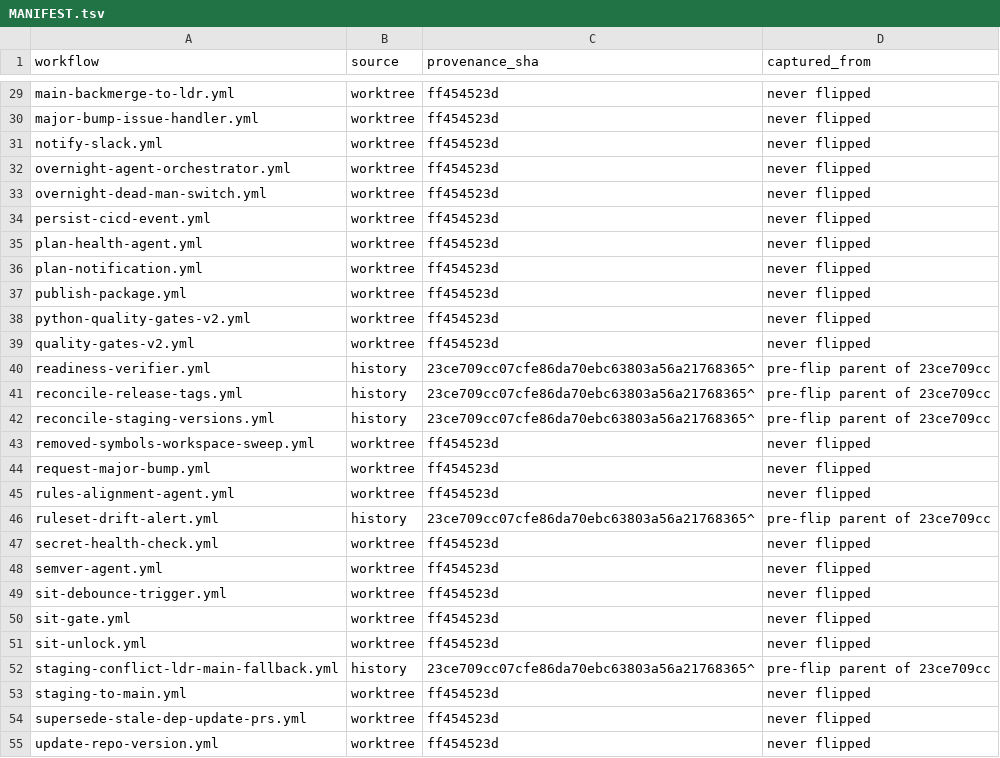
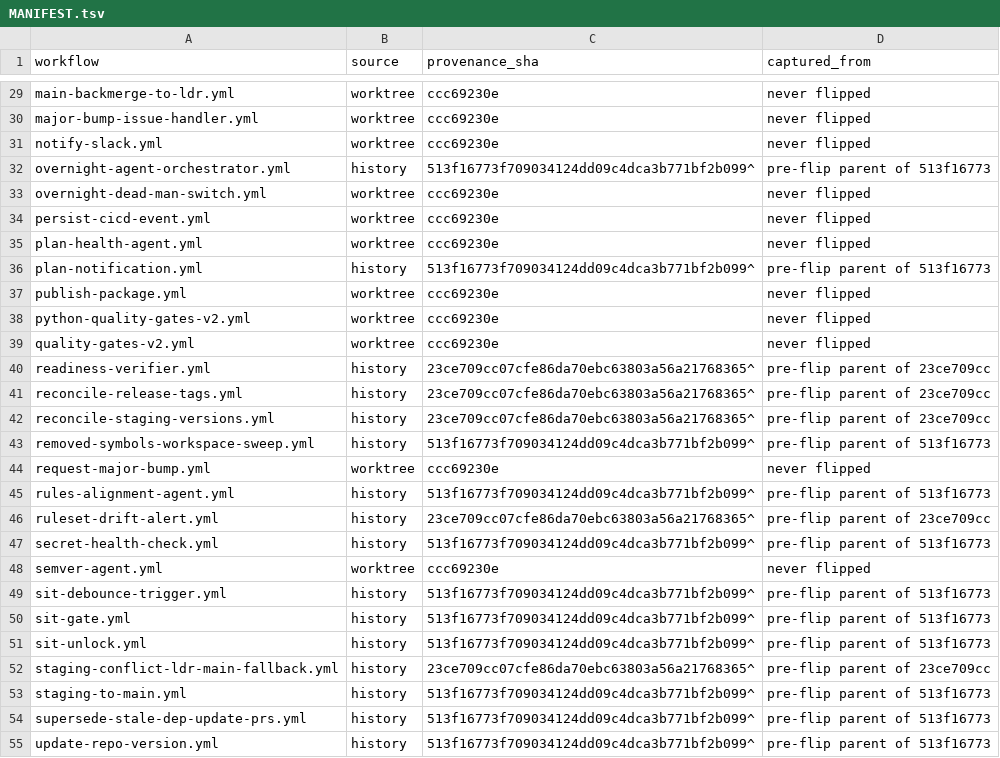
Before and after one commit to IggyIkenna/unified-trading-pm, a TSV file: scripts/self-hosted-runners/hosted-baseline/MANIFEST.tsv, drawn as a sheet; only a part is shown, gaps mark what is left out; the diff covers the shown part only; the diff names each change by its address in the sheet, - before the commit and + after, or states it on an @@ line.

```diff
--- a/scripts/self-hosted-runners/hosted-baseline/MANIFEST.tsv
+++ b/scripts/self-hosted-runners/hosted-baseline/MANIFEST.tsv
-C29:C31 (provenance_sha): ff454523d
+C29:C31 (provenance_sha): ccc69230e
-B32 (source): worktree
+B32 (source): history
-C32 (provenance_sha): ff454523d
+C32 (provenance_sha): 513f16773f709034124dd09c4dca3b771bf2b099^
-D32 (captured_from): never flipped
+D32 (captured_from): pre-flip parent of 513f16773
-C33:C35 (provenance_sha): ff454523d
+C33:C35 (provenance_sha): ccc69230e
-B36 (source): worktree
+B36 (source): history
-C36 (provenance_sha): ff454523d
+C36 (provenance_sha): 513f16773f709034124dd09c4dca3b771bf2b099^
-D36 (captured_from): never flipped
+D36 (captured_from): pre-flip parent of 513f16773
-C37:C39 (provenance_sha): ff454523d
+C37:C39 (provenance_sha): ccc69230e
-B43 (source): worktree
+B43 (source): history
-C43 (provenance_sha): ff454523d
+C43 (provenance_sha): 513f16773f709034124dd09c4dca3b771bf2b099^
-D43 (captured_from): never flipped
+D43 (captured_from): pre-flip parent of 513f16773
-C44 (provenance_sha): ff454523d
+C44 (provenance_sha): ccc69230e
-B45 (source): worktree
+B45 (source): history
-C45 (provenance_sha): ff454523d
+C45 (provenance_sha): 513f16773f709034124dd09c4dca3b771bf2b099^
-D45 (captured_from): never flipped
+D45 (captured_from): pre-flip parent of 513f16773
-B47 (source): worktree
+B47 (source): history
-C47 (provenance_sha): ff454523d
+C47 (provenance_sha): 513f16773f709034124dd09c4dca3b771bf2b099^
-D47 (captured_from): never flipped
+D47 (captured_from): pre-flip parent of 513f16773
-C48 (provenance_sha): ff454523d
+C48 (provenance_sha): ccc69230e
-B49:B51 (source): worktree
+B49:B51 (source): history
-C49:C51 (provenance_sha): ff454523d
+C49:C51 (provenance_sha): 513f16773f709034124dd09c4dca3b771bf2b099^
-D49:D51 (captured_from): never flipped
+D49:D51 (captured_from): pre-flip parent of 513f16773
-B53:B55 (source): worktree
+B53:B55 (source): history
-C53:C55 (provenance_sha): ff454523d
+C53:C55 (provenance_sha): 513f16773f709034124dd09c4dca3b771bf2b099^
-D53:D55 (captured_from): never flipped
+D53:D55 (captured_from): pre-flip parent of 513f16773
```
Also changed, not shown: 56 edited cells elsewhere in this file, 28 other files.
